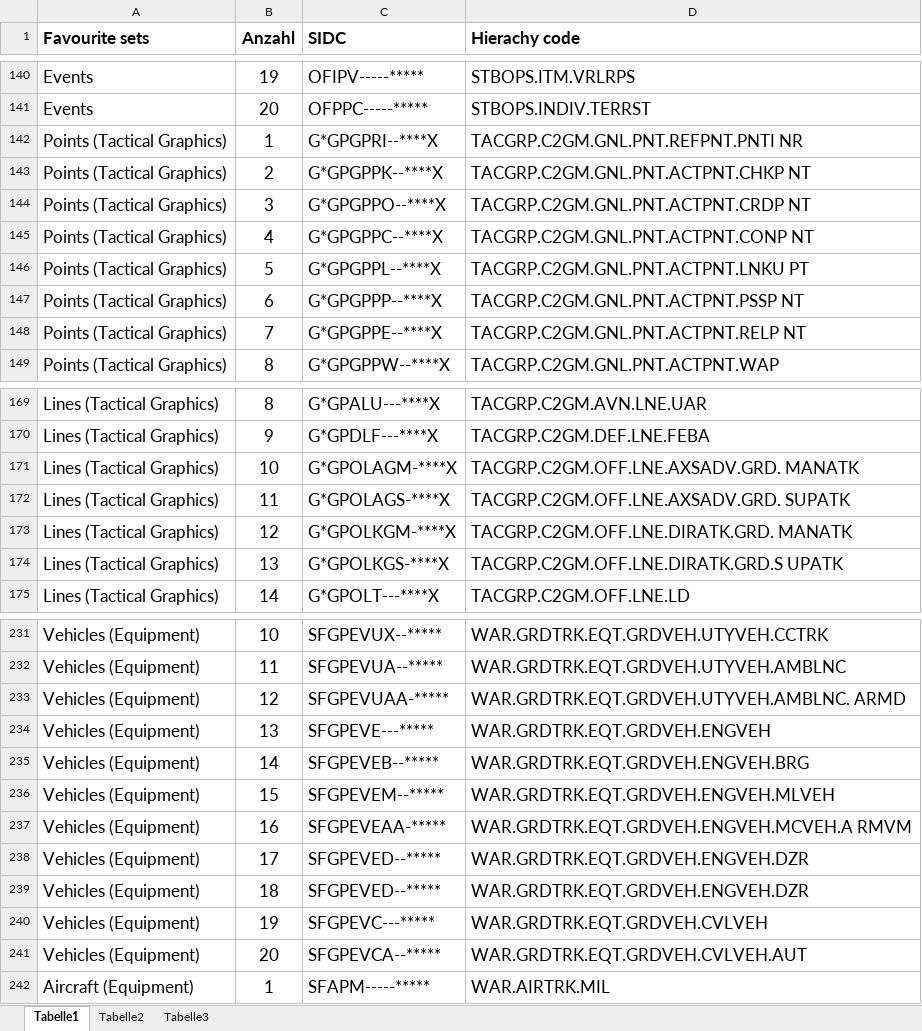
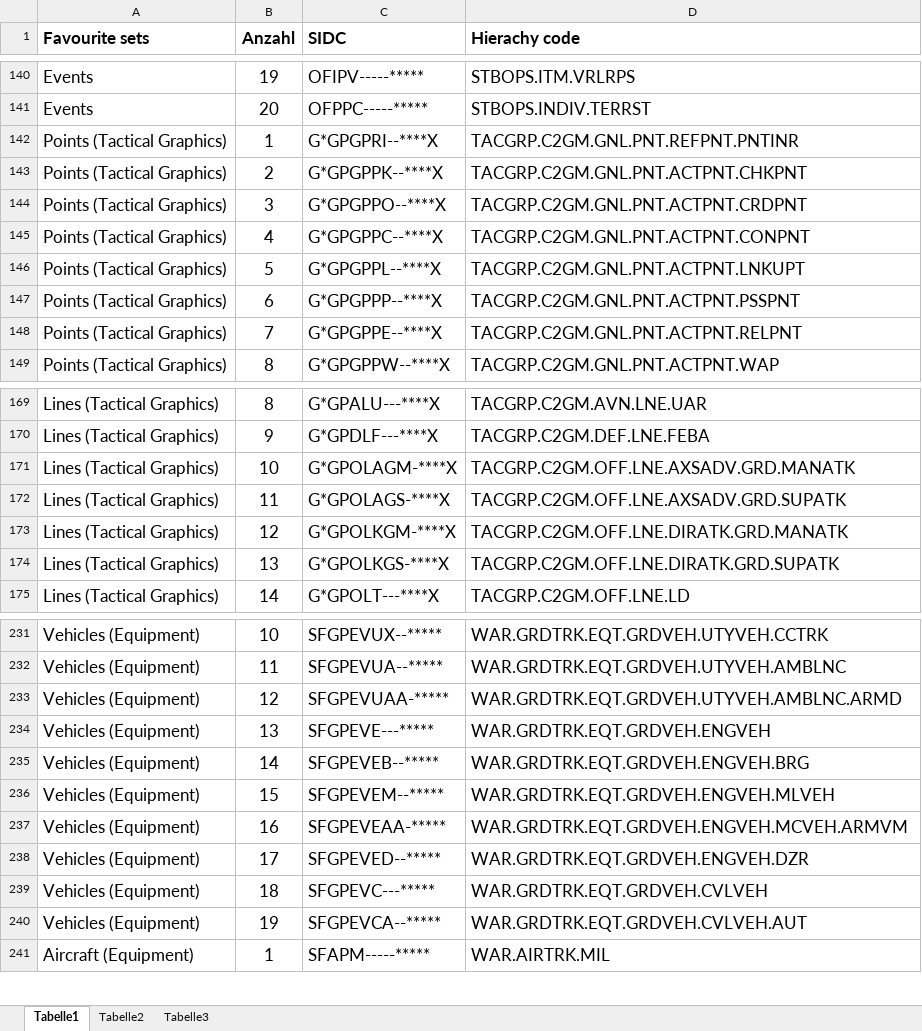
Before and after one commit to syncpoint/ODIN, an Excel workbook: feature-sets.xlsx, sheet Tabelle1, drawn as a sheet; only a part is shown, gaps mark what is left out; values as stored, in another font and other column widths than the file's, no borders; removed rows and columns are numbered as before the commit, all else as after; the diff covers the shown part only; the diff names each change by its address in the sheet, - before the commit and + after, or states it on an @@ line.

```diff
--- a/feature-sets.xlsx (sheet Tabelle1)
+++ b/feature-sets.xlsx (sheet Tabelle1)
-D142 (Hierachy code): TACGRP.C2GM.GNL.PNT.REFPNT.PNTI NR
+D142 (Hierachy code): TACGRP.C2GM.GNL.PNT.REFPNT.PNTINR
-D143 (Hierachy code): TACGRP.C2GM.GNL.PNT.ACTPNT.CHKP NT
+D143 (Hierachy code): TACGRP.C2GM.GNL.PNT.ACTPNT.CHKPNT
-D144 (Hierachy code): TACGRP.C2GM.GNL.PNT.ACTPNT.CRDP NT
+D144 (Hierachy code): TACGRP.C2GM.GNL.PNT.ACTPNT.CRDPNT
-D145 (Hierachy code): TACGRP.C2GM.GNL.PNT.ACTPNT.CONP NT
+D145 (Hierachy code): TACGRP.C2GM.GNL.PNT.ACTPNT.CONPNT
-D146 (Hierachy code): TACGRP.C2GM.GNL.PNT.ACTPNT.LNKU PT
+D146 (Hierachy code): TACGRP.C2GM.GNL.PNT.ACTPNT.LNKUPT
-D147 (Hierachy code): TACGRP.C2GM.GNL.PNT.ACTPNT.PSSP NT
+D147 (Hierachy code): TACGRP.C2GM.GNL.PNT.ACTPNT.PSSPNT
-D148 (Hierachy code): TACGRP.C2GM.GNL.PNT.ACTPNT.RELP NT
+D148 (Hierachy code): TACGRP.C2GM.GNL.PNT.ACTPNT.RELPNT
-D171 (Hierachy code): TACGRP.C2GM.OFF.LNE.AXSADV.GRD. MANATK
+D171 (Hierachy code): TACGRP.C2GM.OFF.LNE.AXSADV.GRD.MANATK
-D172 (Hierachy code): TACGRP.C2GM.OFF.LNE.AXSADV.GRD. SUPATK
+D172 (Hierachy code): TACGRP.C2GM.OFF.LNE.AXSADV.GRD.SUPATK
-D173 (Hierachy code): TACGRP.C2GM.OFF.LNE.DIRATK.GRD. MANATK
+D173 (Hierachy code): TACGRP.C2GM.OFF.LNE.DIRATK.GRD.MANATK
-D174 (Hierachy code): TACGRP.C2GM.OFF.LNE.DIRATK.GRD.S UPATK
+D174 (Hierachy code): TACGRP.C2GM.OFF.LNE.DIRATK.GRD.SUPATK
-D233 (Hierachy code): WAR.GRDTRK.EQT.GRDVEH.UTYVEH.AMBLNC. ARMD
+D233 (Hierachy code): WAR.GRDTRK.EQT.GRDVEH.UTYVEH.AMBLNC.ARMD
-D237 (Hierachy code): WAR.GRDTRK.EQT.GRDVEH.ENGVEH.MCVEH.A RMVM
+D237 (Hierachy code): WAR.GRDTRK.EQT.GRDVEH.ENGVEH.MCVEH.ARMVM
-row 239: Vehicles (Equipment) | 18 | SFGPEVED--***** | WAR.GRDTRK.EQT.GRDVEH.ENGVEH.DZR
-B239 (Anzahl): 19
+B239 (Anzahl): 18
-B240 (Anzahl): 20
+B240 (Anzahl): 19
```
Also changed, not shown: 5 edited cells elsewhere in this sheet, 8 other files.
